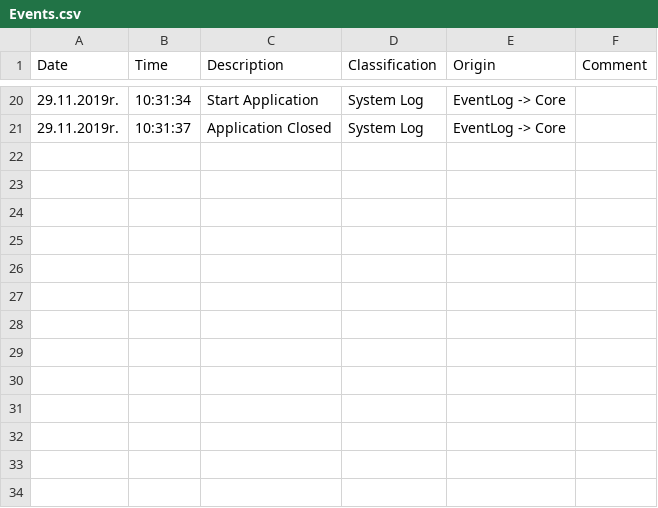
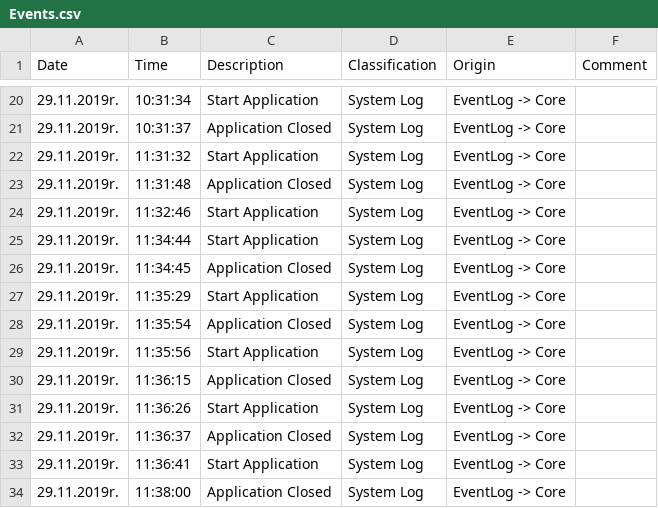
Before and after one commit to Pogeusz/LV_Framework, a CSV file: Logs/Events.csv, drawn as a sheet; only a part is shown, gaps mark what is left out; the diff names each change by its address in the sheet, - before the commit and + after, or states it on an @@ line.

```diff
--- a/Logs/Events.csv
+++ b/Logs/Events.csv
+row 22: 29.11.2019r. | 11:31:32 | Start Application | System Log | EventLog -> Core
+row 23: 29.11.2019r. | 11:31:48 | Application Closed | System Log | EventLog -> Core
+row 24: 29.11.2019r. | 11:32:46 | Start Application | System Log | EventLog -> Core
+row 25: 29.11.2019r. | 11:34:44 | Start Application | System Log | EventLog -> Core
+row 26: 29.11.2019r. | 11:34:45 | Application Closed | System Log | EventLog -> Core
+row 27: 29.11.2019r. | 11:35:29 | Start Application | System Log | EventLog -> Core
+row 28: 29.11.2019r. | 11:35:54 | Application Closed | System Log | EventLog -> Core
+row 29: 29.11.2019r. | 11:35:56 | Start Application | System Log | EventLog -> Core
+row 30: 29.11.2019r. | 11:36:15 | Application Closed | System Log | EventLog -> Core
+row 31: 29.11.2019r. | 11:36:26 | Start Application | System Log | EventLog -> Core
+row 32: 29.11.2019r. | 11:36:37 | Application Closed | System Log | EventLog -> Core
+row 33: 29.11.2019r. | 11:36:41 | Start Application | System Log | EventLog -> Core
+row 34: 29.11.2019r. | 11:38:00 | Application Closed | System Log | EventLog -> Core
```
Also changed, not shown: 32 other files.
